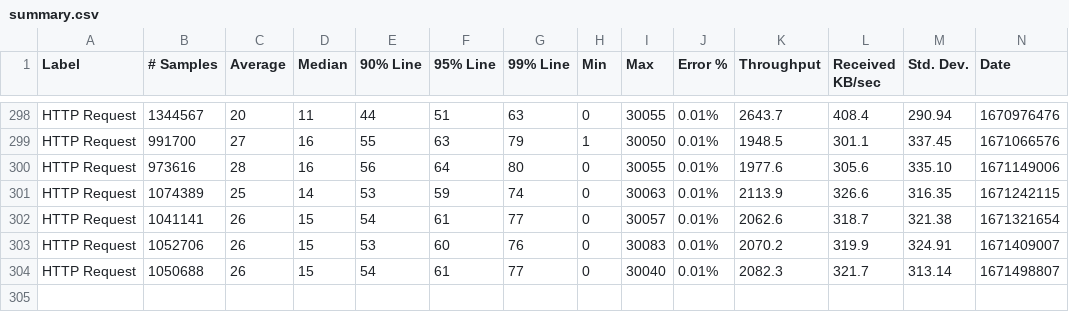
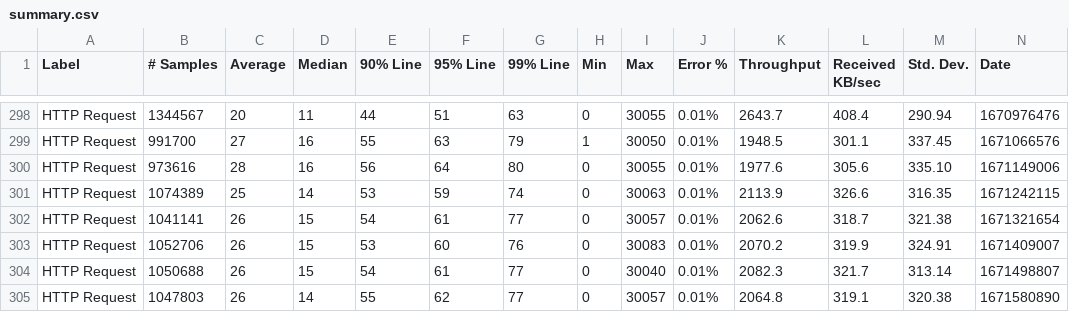
Before and after one commit to ballerina-platform/module-ballerinax-postgresql, a CSV file: load-tests/stored_procedures/results/summary.csv, drawn as a sheet; only a part is shown, gaps mark what is left out; rows hold the shown columns only; the diff names each change by its address in the sheet, - before the commit and + after, or states it on an @@ line.

Commit message:
Update stored_procedures test results on Wed Dec 21 00:02:33 UTC 2022

```diff
--- a/load-tests/stored_procedures/results/summary.csv
+++ b/load-tests/stored_procedures/results/summary.csv
+row 305: HTTP Request | 1047803 | 26 | 14 | 55 | 62 | 77 | 0 | 30057 | 0.01% | 2064.8 | 319.1 | 320.38 | 1671580890
```
